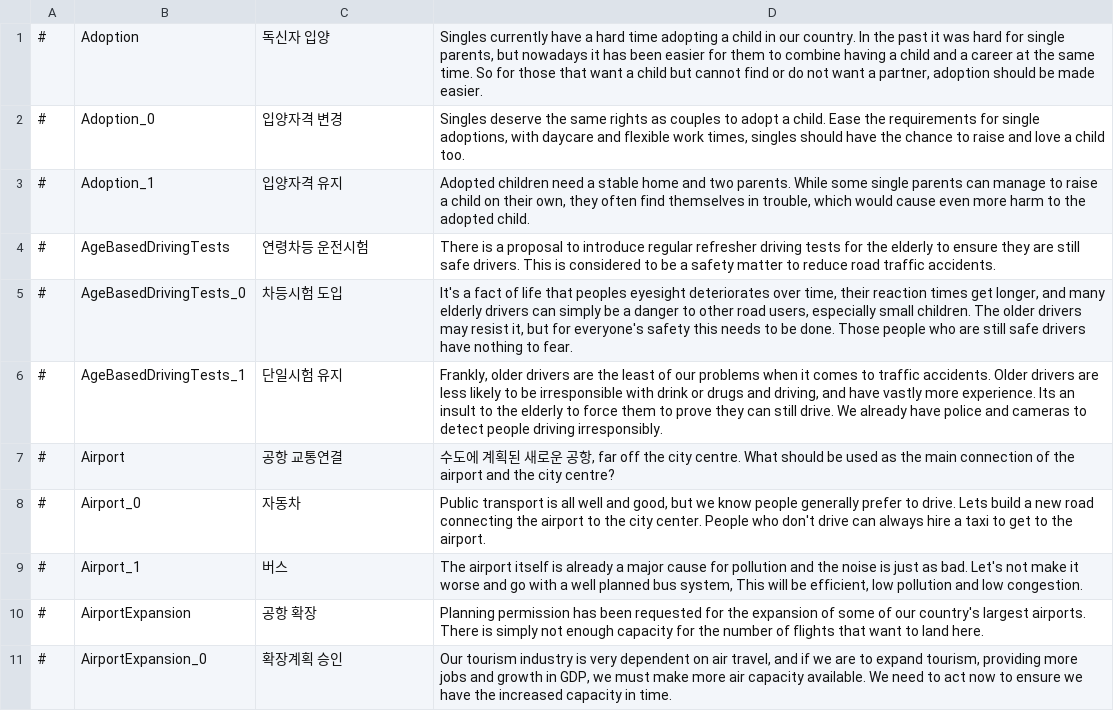
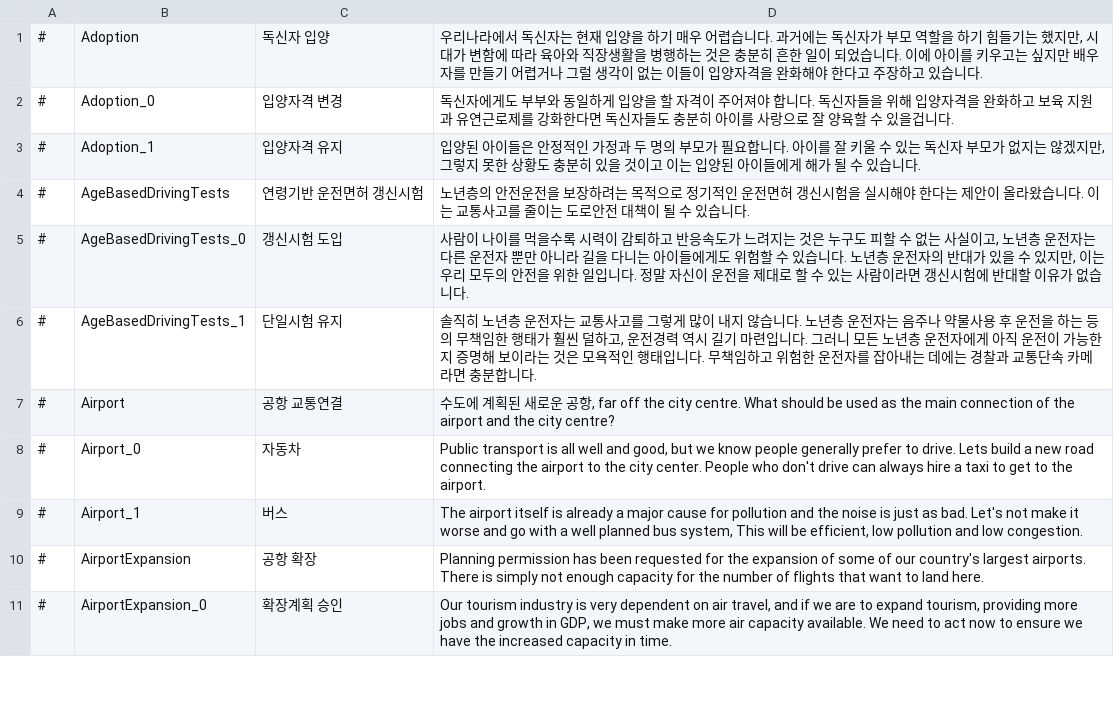
Before and after one commit to whiteforce4/Democracy4KoreanTranslation, a CSV file: Korean/dilemmas.csv, drawn as a sheet; only a part is shown.

Commit message:
Update dilemmas.csv
쉼표/콤마(,)가 문장에 포함될 경우 반드시 전체 문장을 큰따옴표("")로 감쌀 것 이는 쉼표를 구분기호로 사용하는 csv 파일 전체에 적용해야 함

```diff
--- a/Korean/dilemmas.csv
+++ b/Korean/dilemmas.csv
@@ -1,7 +1,7 @@
-#,Adoption,독신자 입양,"Singles currently have a hard time adopting a child in our country. In the past it was hard for single parents, but nowadays it has been easier for them to combine having a child and a career at the same time. So for those that want a child but cannot find or do not want a partner, adoption should be made easier."
-#,Adoption_0,입양자격 변경,"Singles deserve the same rights as couples to adopt a child. Ease the requirements for single adoptions, with daycare and flexible work times, singles should have the chance to raise and love a child too."
-#,Adoption_1,입양자격 유지,"Adopted children need a stable home and two parents. While some single parents can manage to raise a child on their own, they often find themselves in trouble, which would cause even more harm to the adopted child."
-#,AgeBasedDrivingTests,연령차등 운전시험,There is a proposal to introduce regular refresher driving tests for the elderly to ensure they are still safe drivers. This is considered to be a safety matter to reduce road traffic accidents.
-#,AgeBasedDrivingTests_0,차등시험 도입,"It's a fact of life that peoples eyesight deteriorates over time, their reaction times get longer, and many elderly drivers can simply be a danger to other road users, especially small children. The older drivers may resist it, but for everyone's safety this needs to be done. Those people who are still safe drivers have nothing to fear."
-#,AgeBasedDrivingTests_1,단일시험 유지,"Frankly, older drivers are the least of our problems when it comes to traffic accidents. Older drivers are less likely to be irresponsible with drink or drugs and driving, and have vastly more experience. Its an insult to the elderly to force them to prove they can still drive. We already have police and cameras to detect people driving irresponsibly."
+#,Adoption,독신자 입양,"우리나라에서 독신자는 현재 입양을 하기 매우 어렵습니다. 과거에는 독신자가 부모 역할을 하기 힘들기는 했지만, 시대가 변함에 따라 육아와 직장생활을 병행하는 것은 충분히 흔한 일이 되었습니다. 이에 아이를 키우고는 싶지만 배우자를 만들기 어렵거나 그럴 생각이 없는 이들이 입양자격을 완화해야 한다고 주장하고 있습니다."
+#,Adoption_0,입양자격 변경,"독신자에게도 부부와 동일하게 입양을 할 자격이 주어져야 합니다. 독신자들을 위해 입양자격을 완화하고 보육 지원과 유연근로제를 강화한다면 독신자들도 충분히 아이를 사랑으로 잘 양육할 수 있을겁니다."
+#,Adoption_1,입양자격 유지,"입양된 아이들은 안정적인 가정과 두 명의 부모가 필요합니다. 아이를 잘 키울 수 있는 독신자 부모가 없지는 않겠지만, 그렇지 못한 상황도 충분히 있을 것이고 이는 입양된 아이들에게 해가 될 수 있습니다."
+#,AgeBasedDrivingTests,연령기반 운전면허 갱신시험,노년층의 안전운전을 보장하려는 목적으로 정기적인 운전면허 갱신시험을 실시해야 한다는 제안이 올라왔습니다. 이는 교통사고를 줄이는 도로안전 대책이 될 수 있습니다.
+#,AgeBasedDrivingTests_0,갱신시험 도입,"사람이 나이를 먹을수록 시력이 감퇴하고 반응속도가 느려지는 것은 누구도 피할 수 없는 사실이고, 노년층 운전자는 다른 운전자 뿐만 아니라 길을 다니는 아이들에게도 위험할 수 있습니다. 노년층 운전자의 반대가 있을 수 있지만, 이는 우리 모두의 안전을 위한 일입니다. 정말 자신이 운전을 제대로 할 수 있는 사람이라면 갱신시험에 반대할 이유가 없습니다."
+#,AgeBasedDrivingTests_1,단일시험 유지,"솔직히 노년층 운전자는 교통사고를 그렇게 많이 내지 않습니다. 노년층 운전자는 음주나 약물사용 후 운전을 하는 등의 무책임한 행태가 훨씬 덜하고, 운전경력 역시 길기 마련입니다. 그러니 모든 노년층 운전자에게 아직 운전이 가능한지 증명해 보이라는 것은 모욕적인 행태입니다. 무책임하고 위험한 운전자를 잡아내는 데에는 경찰과 교통단속 카메라면 충분합니다."
 #,Airport,공항 교통연결,"수도에 계획된 새로운 공항, far off the city centre. What should be used as the main connection of the airport and the city centre?"
```
